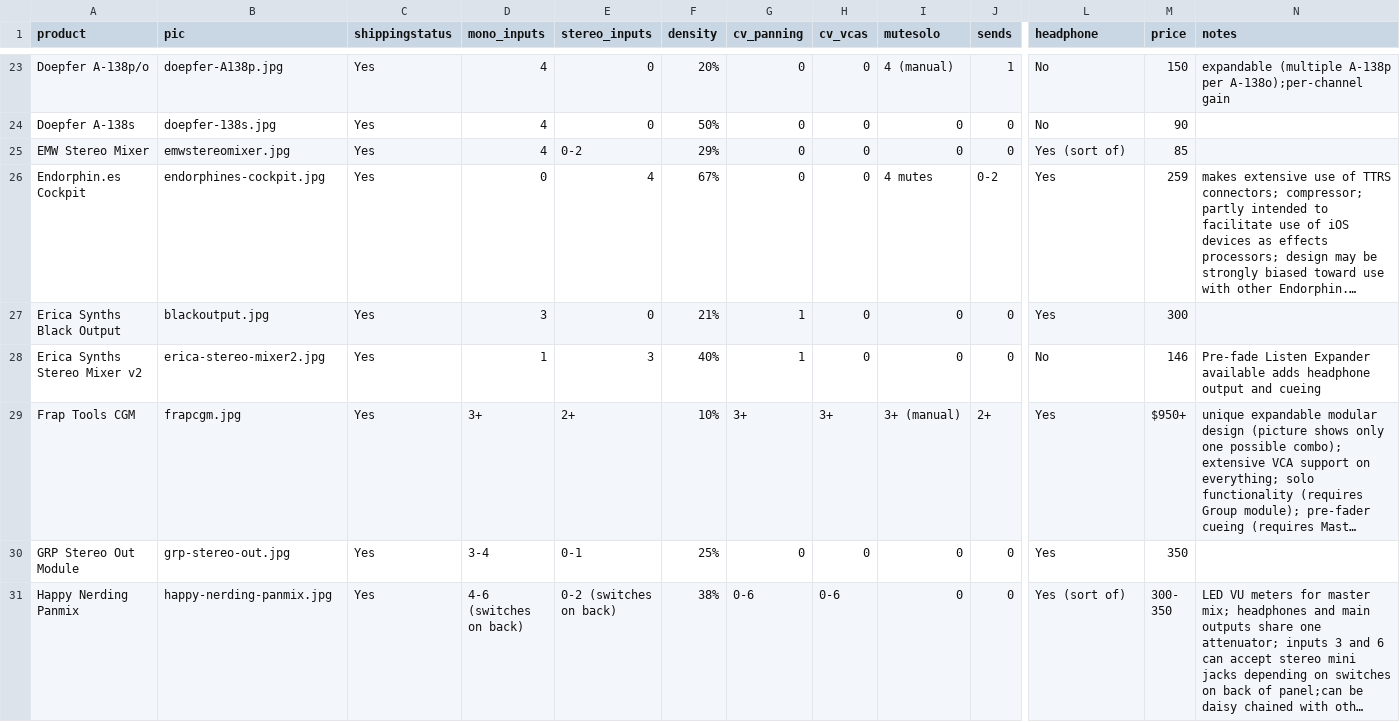
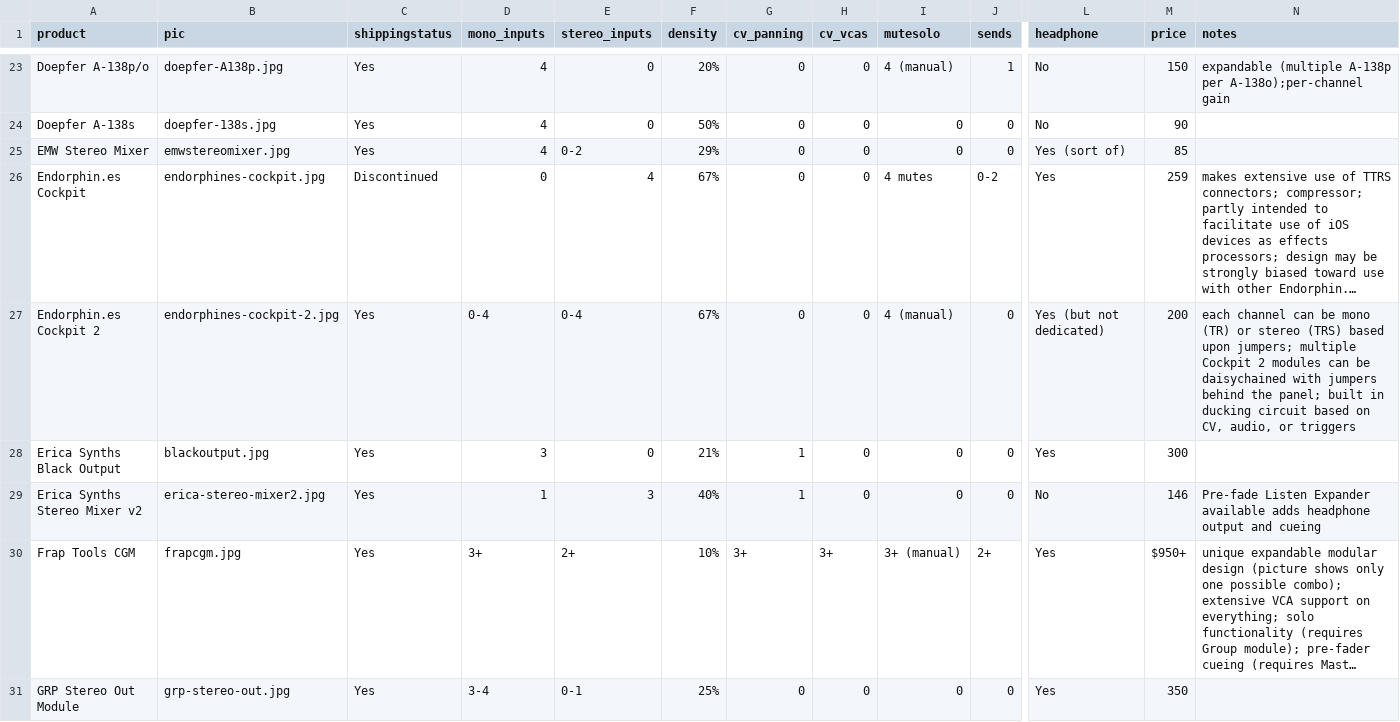
Before and after one commit to mdoudoroff/doudoroff.com, a CSV file: mixers/mixers-data.csv, drawn as a sheet; only a part is shown, gaps mark what is left out; the shorter side is filled out with more unchanged rows; long unchanged cells end in …; rows hold the shown columns only; the diff names each change by its address in the sheet, - before the commit and + after, or states it on an @@ line.

```diff
--- a/mixers/mixers-data.csv
+++ b/mixers/mixers-data.csv
-C26 (shippingstatus): Yes
+C26 (shippingstatus): Discontinued
+row 27: Endorphin.es Cockpit 2 | endorphines-cockpit-2.jpg | Yes | 0-4 | 0-4 | 67% | 0 | 0 | 4 (manual) | 0 | Yes (but not dedicated) | 200 | each channel can be mono (TR) or stereo (TRS) based upon jumpers; multiple Cockpit 2 modules can be daisychained with jumpers behind the panel; built in ducking circuit based on CV, audio, or triggers
```
Also changed, not shown: 5 other files.
